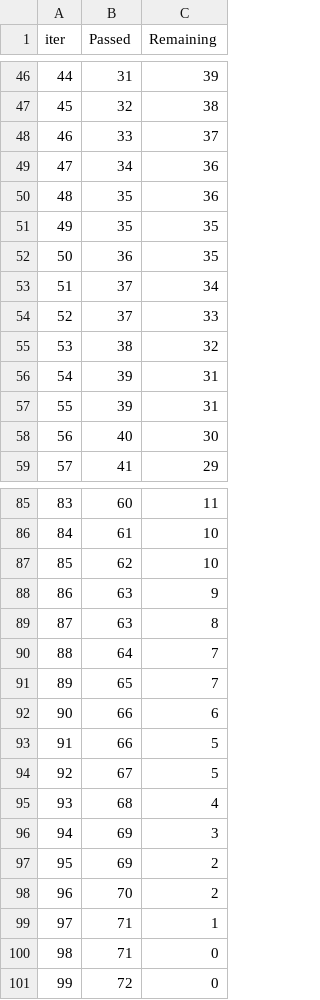
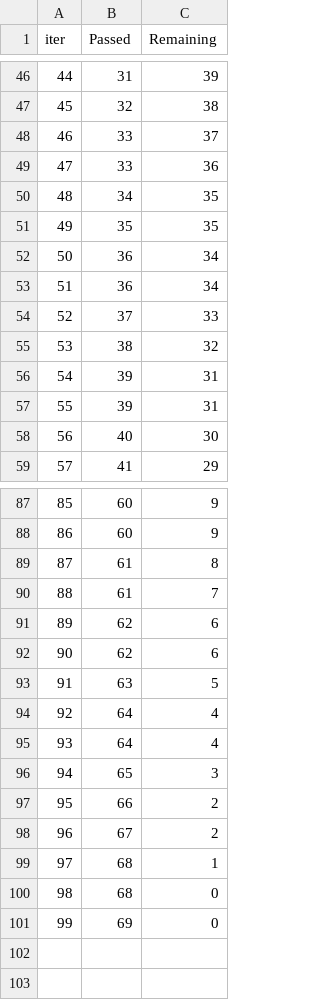
Before and after one commit to subbukp731/MLProject, a TSV file: catboost_info/time_left.tsv, drawn as a sheet; only a part is shown, gaps mark what is left out; removed rows and columns are numbered as before the commit, all else as after; the diff covers the shown part only; the diff names each change by its address in the sheet, - before the commit and + after, or states it on an @@ line.

```diff
--- a/catboost_info/time_left.tsv
+++ b/catboost_info/time_left.tsv
@@ column A (iter) renumbered between rows 15 and 101 @@
+row 49: 47 | 33 | 36
-C50 (Remaining): 36
+C50 (Remaining): 35
-row 50: 48 | 35 | 36
-C52 (Remaining): 35
+C52 (Remaining): 34
-B53 (Passed): 37
+B53 (Passed): 36
-C87 (Remaining): 11
+C87 (Remaining): 9
+row 88: 86 | 60 | 9
-C89 (Remaining): 10
+C89 (Remaining): 8
+row 90: 88 | 61 | 7
-C91 (Remaining): 10
+C91 (Remaining): 6
-row 88: 86 | 63 | 9
+row 92: 90 | 62 | 6
-C93 (Remaining): 8
+C93 (Remaining): 5
-C94 (Remaining): 7
+C94 (Remaining): 4
+row 95: 93 | 64 | 4
-C96 (Remaining): 7
+C96 (Remaining): 3
-C97 (Remaining): 6
+C97 (Remaining): 2
-row 93: 91 | 66 | 5
-C98 (Remaining): 5
+C98 (Remaining): 2
-C99 (Remaining): 4
+C99 (Remaining): 1
-row 96: 94 | 69 | 3
+row 100: 98 | 68 | 0
-C101 (Remaining): 2
+C101 (Remaining): 0
-row 98: 96 | 70 | 2
-row 99: 97 | 71 | 1
-row 100: 98 | 71 | 0
-row 101: 99 | 72 | 0
```
Also changed, not shown: 16 added rows, 14 removed rows and 43 edited cells elsewhere in this file, 8 other files.
